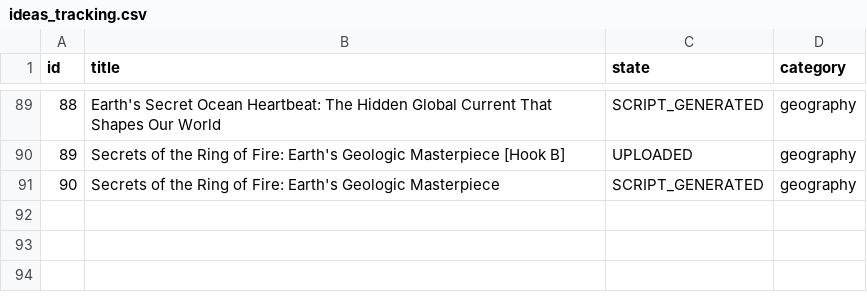
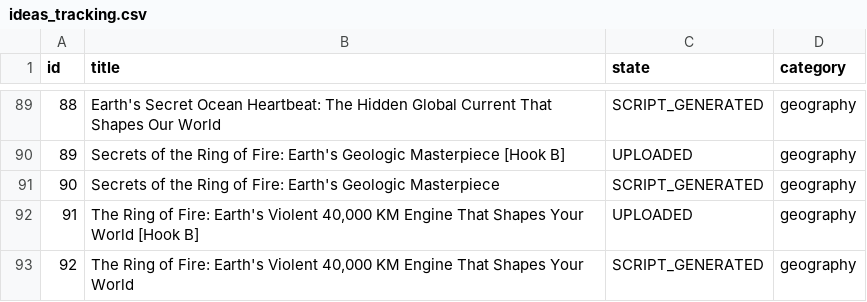
Before and after one commit to enigmaiq6-creator/Blowyourmind, a CSV file: flows/image_content_generator/out_short/ideas_tracking.csv, drawn as a sheet; only a part is shown, gaps mark what is left out.

```diff
--- a/flows/image_content_generator/out_short/ideas_tracking.csv
+++ b/flows/image_content_generator/out_short/ideas_tracking.csv
@@ -91 +91,3 @@ id,title,state,category
 90,Secrets of the Ring of Fire: Earth's Geologic Masterpiece,SCRIPT_GENERATED,geography
+91,"The Ring of Fire: Earth's Violent 40,000 KM Engine That Shapes Your World [Hook B]",UPLOADED,geography
+92,"The Ring of Fire: Earth's Violent 40,000 KM Engine That Shapes Your World",SCRIPT_GENERATED,geography
```
Also changed, not shown: flows/image_content_generator/out_short/automated_posts_history.csv.
